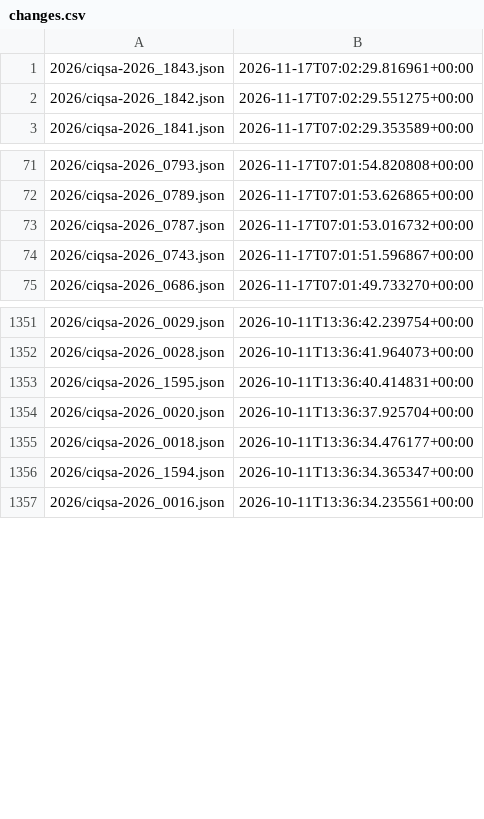
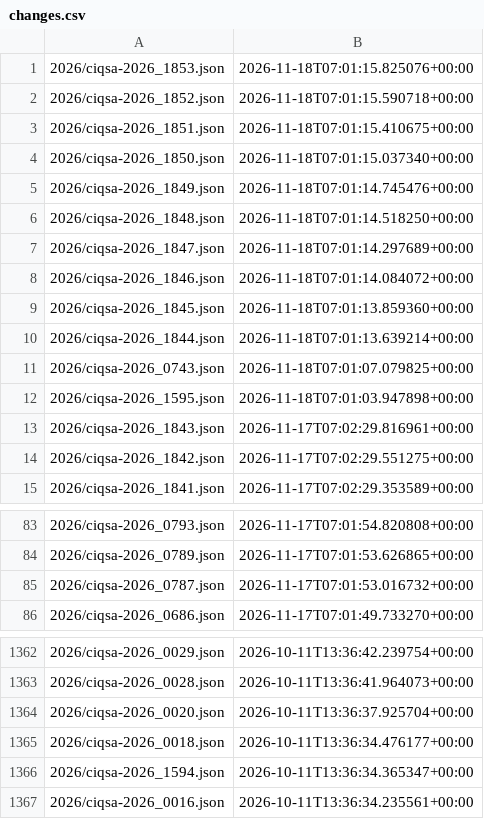
Before and after one commit to ctrliq/advisories, a CSV file: csaf/advisories/ciq/changes.csv, drawn as a sheet; only a part is shown, gaps mark what is left out.

```diff
--- a/csaf/advisories/ciq/changes.csv
+++ b/csaf/advisories/ciq/changes.csv
@@ -1 +1,13 @@
+"2026/ciqsa-2026_1853.json","2026-11-18T07:01:15.825076+00:00"
+"2026/ciqsa-2026_1852.json","2026-11-18T07:01:15.590718+00:00"
+"2026/ciqsa-2026_1851.json","2026-11-18T07:01:15.410675+00:00"
+"2026/ciqsa-2026_1850.json","2026-11-18T07:01:15.037340+00:00"
+"2026/ciqsa-2026_1849.json","2026-11-18T07:01:14.745476+00:00"
+"2026/ciqsa-2026_1848.json","2026-11-18T07:01:14.518250+00:00"
+"2026/ciqsa-2026_1847.json","2026-11-18T07:01:14.297689+00:00"
+"2026/ciqsa-2026_1846.json","2026-11-18T07:01:14.084072+00:00"
+"2026/ciqsa-2026_1845.json","2026-11-18T07:01:13.859360+00:00"
+"2026/ciqsa-2026_1844.json","2026-11-18T07:01:13.639214+00:00"
+"2026/ciqsa-2026_0743.json","2026-11-18T07:01:07.079825+00:00"
+"2026/ciqsa-2026_1595.json","2026-11-18T07:01:03.947898+00:00"
 "2026/ciqsa-2026_1843.json","2026-11-17T07:02:29.816961+00:00"
@@ -73,3 +85,2 @@
 "2026/ciqsa-2026_0787.json","2026-11-17T07:01:53.016732+00:00"
-"2026/ciqsa-2026_0743.json","2026-11-17T07:01:51.596867+00:00"
 "2026/ciqsa-2026_0686.json","2026-11-17T07:01:49.733270+00:00"
@@ -1352,3 +1363,2 @@
 "2026/ciqsa-2026_0028.json","2026-10-11T13:36:41.964073+00:00"
-"2026/ciqsa-2026_1595.json","2026-10-11T13:36:40.414831+00:00"
 "2026/ciqsa-2026_0020.json","2026-10-11T13:36:37.925704+00:00"
```
